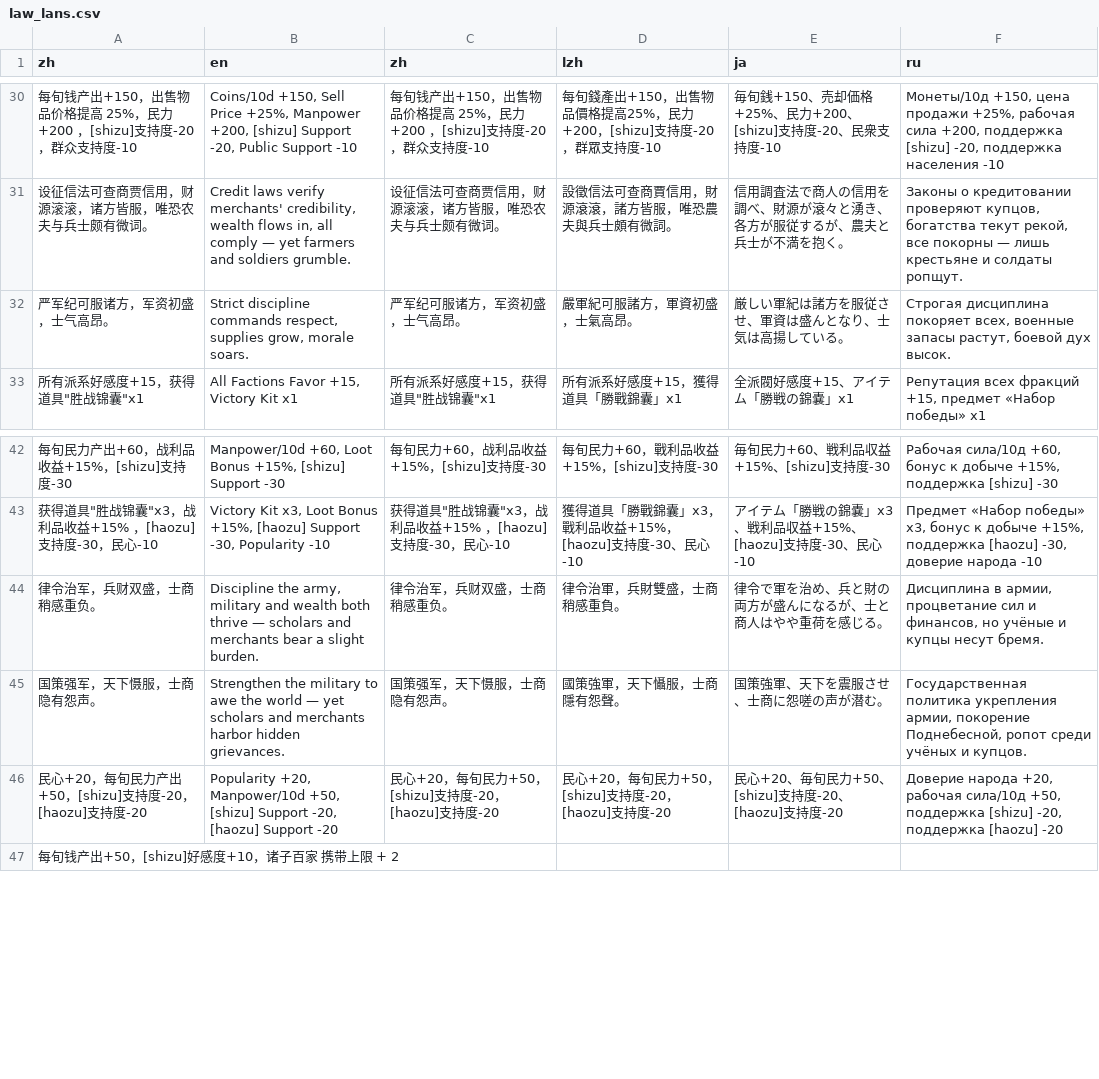
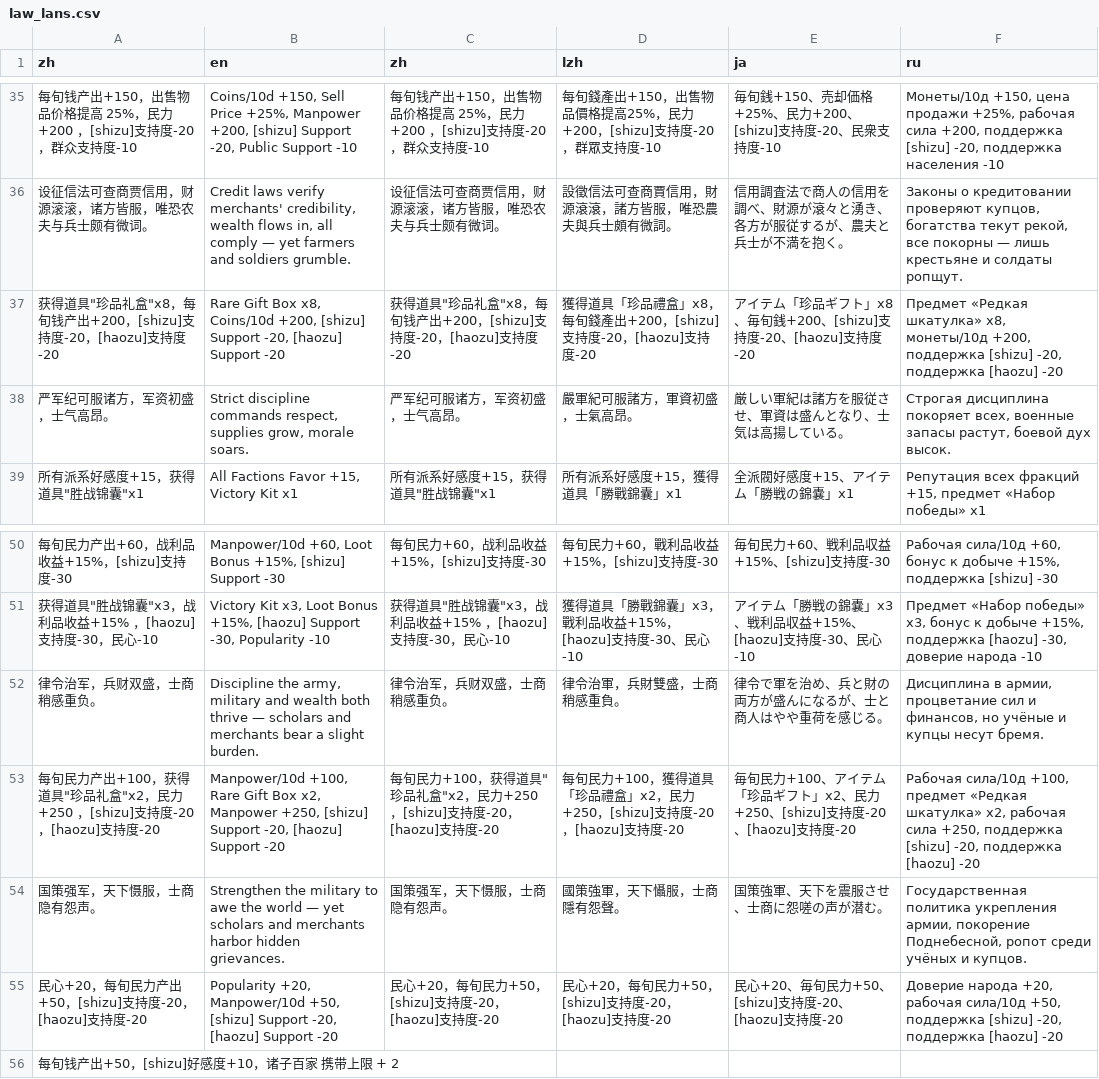
Before and after one commit to Drinkwang/threekindom, a CSV file: Asset/language/law_lans.csv, drawn as a sheet; only a part is shown, gaps mark what is left out; the diff covers the shown part only; the diff names each change by its address in the sheet, - before the commit and + after, or states it on an @@ line.

```diff
--- a/Asset/language/law_lans.csv
+++ b/Asset/language/law_lans.csv
+row 37: 获得道具"珍品礼盒"x8，每旬钱产出+200，[shizu]支持度-20，[haozu]支持度-20 | Rare Gift Box x8, Coins/10d +200, [shizu] Support -20, [haozu] Support -20 | 获得道具"珍品礼盒"x8，每旬钱产出+200，[shizu]支持度-20，[haozu]支持度-20 | 獲得道具「珍品禮盒」x8，每旬錢產出+200，[shizu]支持度-20，[haozu]支持度-20 | アイテム「珍品ギフト」x8、毎旬銭+200、[shizu]支持度-20、[haozu]支持度-20 | Предмет «Редкая шкатулка» x8, монеты/10д +200, поддержка [shizu] -20, поддержка [haozu] -20
+row 53: 每旬民力产出+100，获得道具"珍品礼盒"x2，民力+250 ，[shizu]支持度-20，[haozu]支持度-20 | Manpower/10d +100, Rare Gift Box x2, Manpower +250, [shizu] Support -20, [haozu] Support -20 | 每旬民力+100，获得道具"珍品礼盒"x2，民力+250 ，[shizu]支持度-20，[haozu]支持度-20 | 每旬民力+100，獲得道具「珍品禮盒」x2，民力+250，[shizu]支持度-20，[haozu]支持度-20 | 毎旬民力+100、アイテム「珍品ギフト」x2、民力+250、[shizu]支持度-20、[haozu]支持度-20 | Рабочая сила/10д +100, предмет «Редкая шкатулка» x2, рабочая сила +250, поддержка [shizu] -20, поддержка [haozu] -20
```
Also changed, not shown: 7 added rows elsewhere in this file, 3 other files.
